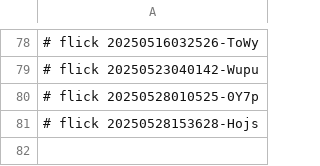
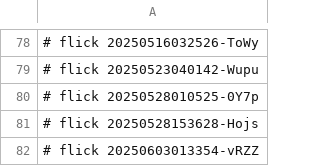
Before and after one commit to abikesa/sanity, a CSV file: ukb/aperitivo/.csv, drawn as a sheet; only a part is shown, gaps mark what is left out.

Commit message:
ukb/aperitivo/.csv

```diff
--- a/ukb/aperitivo/.csv
+++ b/ukb/aperitivo/.csv
@@ -81 +81,2 @@
 # flick 20250528153628-Hojs
+# flick 20250603013354-vRZZ
```
